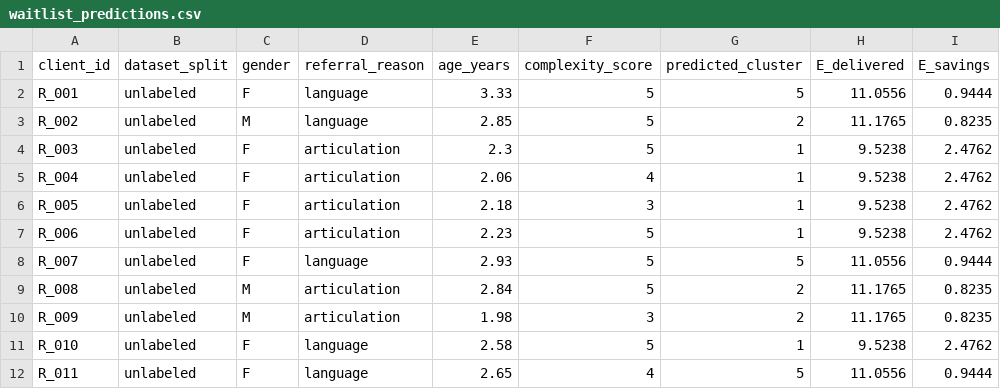
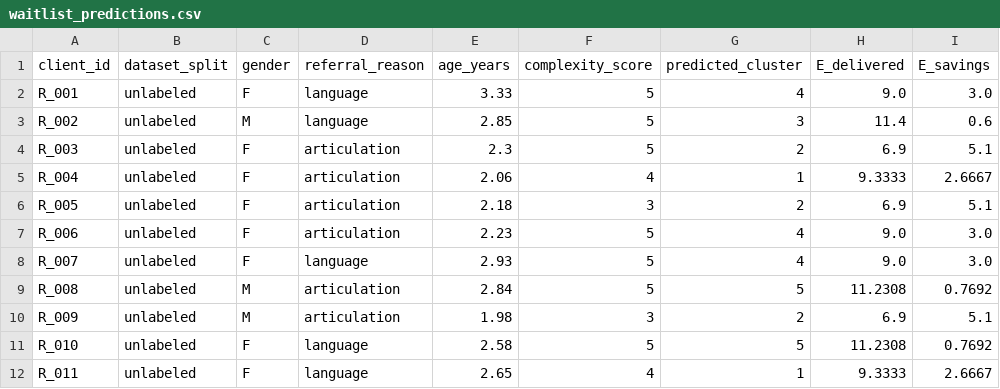
Before and after one commit to ibnat24/mse555-assignment3, a CSV file: output/q3/waitlist_predictions.csv, drawn as a sheet; only a part is shown; the diff covers the shown part only.

Commit message:
used web based LLM to get q1 scores, and q2 and q3 outputs

```diff
--- a/output/q3/waitlist_predictions.csv
+++ b/output/q3/waitlist_predictions.csv
@@ -1,12 +1,12 @@
 client_id,dataset_split,gender,referral_reason,age_years,complexity_score,predicted_cluster,E_delivered,E_savings
-R_001,unlabeled,F,language,3.33,5,5,11.0556,0.9444
-R_002,unlabeled,M,language,2.85,5,2,11.1765,0.8235
-R_003,unlabeled,F,articulation,2.3,5,1,9.5238,2.4762
-R_004,unlabeled,F,articulation,2.06,4,1,9.5238,2.4762
-R_005,unlabeled,F,articulation,2.18,3,1,9.5238,2.4762
-R_006,unlabeled,F,articulation,2.23,5,1,9.5238,2.4762
-R_007,unlabeled,F,language,2.93,5,5,11.0556,0.9444
-R_008,unlabeled,M,articulation,2.84,5,2,11.1765,0.8235
-R_009,unlabeled,M,articulation,1.98,3,2,11.1765,0.8235
-R_010,unlabeled,F,language,2.58,5,1,9.5238,2.4762
-R_011,unlabeled,F,language,2.65,4,5,11.0556,0.9444
+R_001,unlabeled,F,language,3.33,5,4,9.0,3.0
+R_002,unlabeled,M,language,2.85,5,3,11.4,0.6
+R_003,unlabeled,F,articulation,2.3,5,2,6.9,5.1
+R_004,unlabeled,F,articulation,2.06,4,1,9.3333,2.6667
+R_005,unlabeled,F,articulation,2.18,3,2,6.9,5.1
+R_006,unlabeled,F,articulation,2.23,5,4,9.0,3.0
+R_007,unlabeled,F,language,2.93,5,4,9.0,3.0
+R_008,unlabeled,M,articulation,2.84,5,5,11.2308,0.7692
+R_009,unlabeled,M,articulation,1.98,3,2,6.9,5.1
+R_010,unlabeled,F,language,2.58,5,5,11.2308,0.7692
+R_011,unlabeled,F,language,2.65,4,1,9.3333,2.6667
```
Also changed, not shown: 68 edited cells elsewhere in this file, output/q2/cluster_labels.csv, 17 other files.
